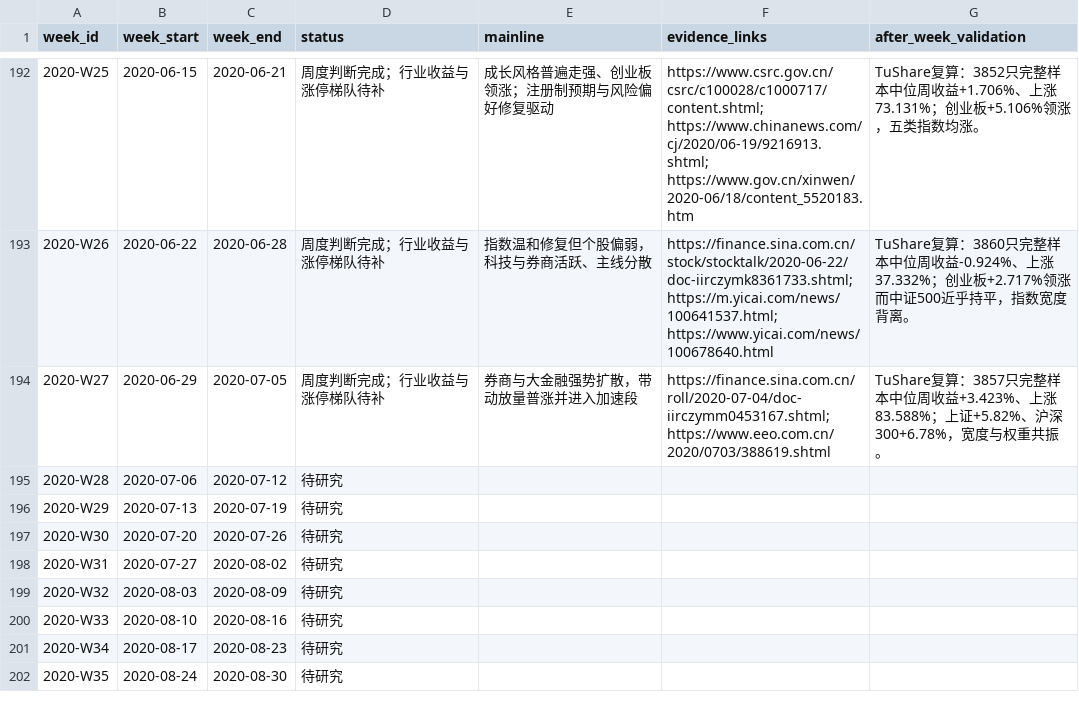
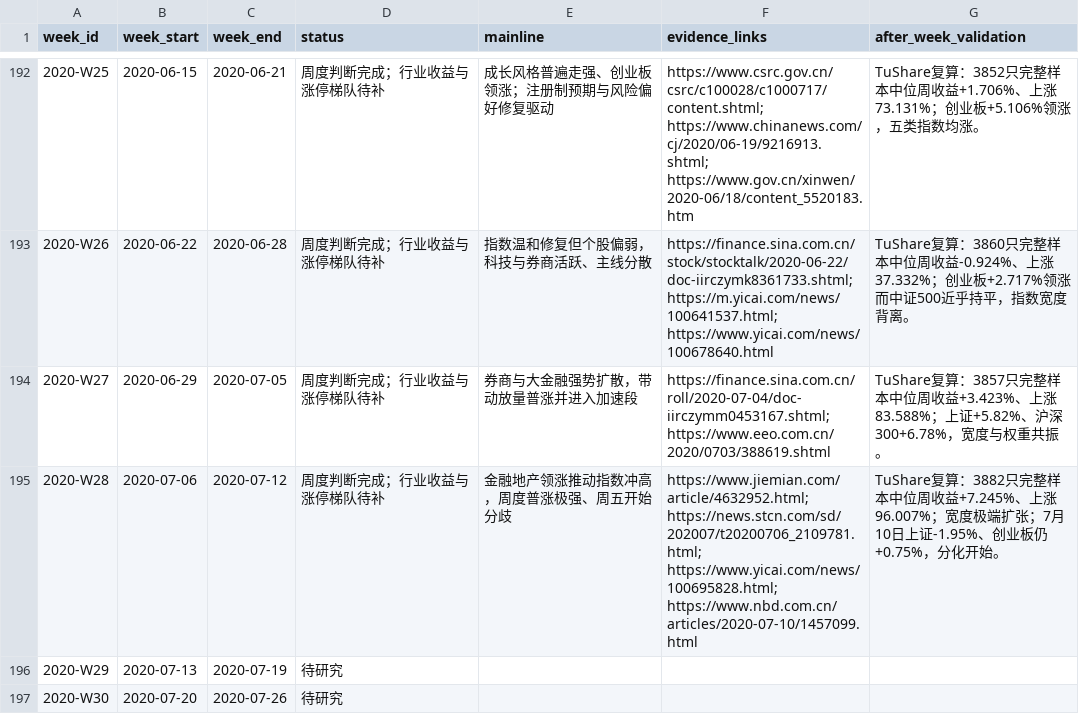
Before and after one commit to seacy19/WJ-, a CSV file: ww_research_results/weekly_mainline_10y_backlog.csv, drawn as a sheet; only a part is shown, gaps mark what is left out; the shorter side is filled out with more unchanged rows.

Commit message:
Add July 2020 week 28 mainline research

```diff
--- a/ww_research_results/weekly_mainline_10y_backlog.csv
+++ b/ww_research_results/weekly_mainline_10y_backlog.csv
@@ -194,3 +194,3 @@
 "2020-W27","2020-06-29","2020-07-05","周度判断完成；行业收益与涨停梯队待补","券商与大金融强势扩散，带动放量普涨并进入加速段","https://finance.sina.com.cn/roll/2020-07-04/doc-iirczymm0453167.shtml; https://www.eeo.com.cn/2020/0703/388619.shtml","TuShare复算：3857只完整样本中位周收益+3.423%、上涨83.588%；上证+5.82%、沪深300+6.78%，宽度与权重共振。"
-"2020-W28","2020-07-06","2020-07-12","待研究","","",""
+"2020-W28","2020-07-06","2020-07-12","周度判断完成；行业收益与涨停梯队待补","金融地产领涨推动指数冲高，周度普涨极强、周五开始分歧","https://www.jiemian.com/article/4632952.html; https://news.stcn.com/sd/202007/t20200706_2109781.html; https://www.yicai.com/news/100695828.html; https://www.nbd.com.cn/articles/2020-07-10/1457099.html","TuShare复算：3882只完整样本中位周收益+7.245%、上涨96.007%；宽度极端扩张；7月10日上证-1.95%、创业板仍+0.75%，分化开始。"
 "2020-W29","2020-07-13","2020-07-19","待研究","","",""
```
Also changed, not shown: 2 other files.
